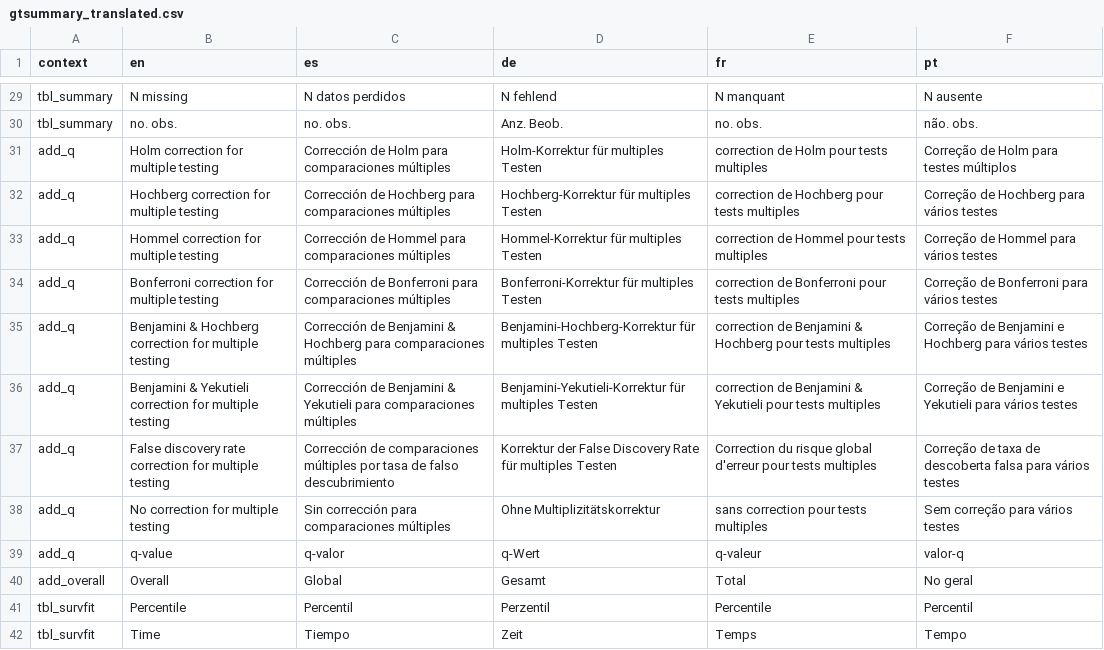
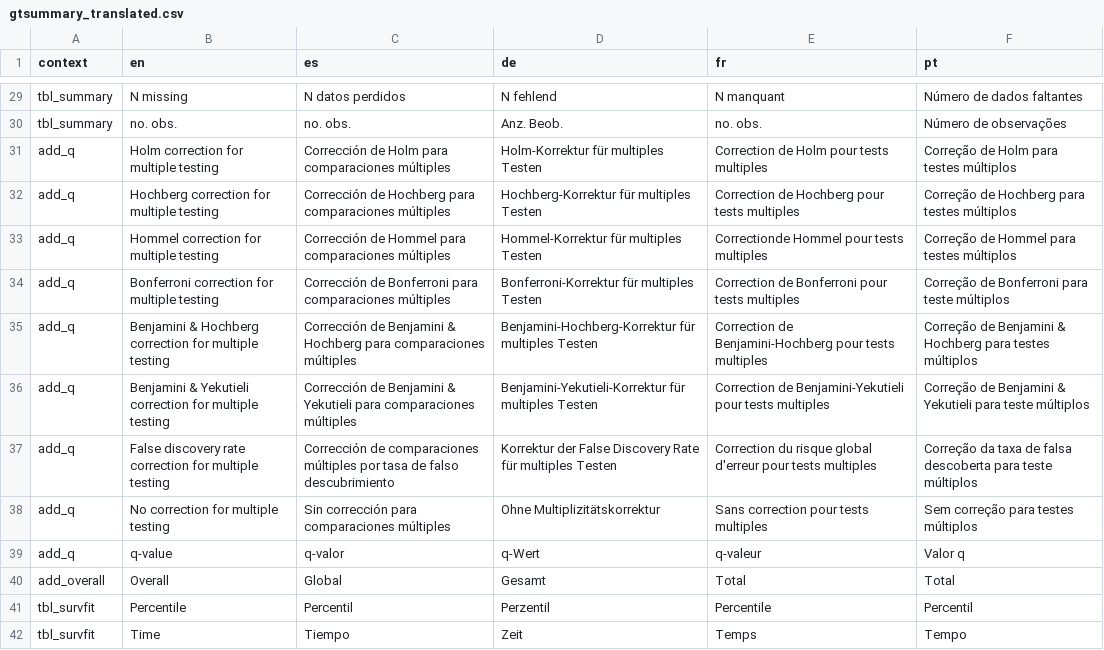
Before and after one commit to ddsjoberg/gtsummary, a CSV file: data-raw/gtsummary_translated.csv, drawn as a sheet; only a part is shown, gaps mark what is left out; the diff covers the shown part only; the diff names each change by its address in the sheet, - before the commit and + after, or states it on an @@ line.

```diff
--- a/data-raw/gtsummary_translated.csv
+++ b/data-raw/gtsummary_translated.csv
-F29 (pt): N ausente
+F29 (pt): Número de dados faltantes
-F30 (pt): não. obs.
+F30 (pt): Número de observações
-E31 (fr): correction de Holm pour tests multiples
+E31 (fr): Correction de Holm pour tests multiples
-E32 (fr): correction de Hochberg pour tests multiples
+E32 (fr): Correction de Hochberg pour tests multiples
-F32 (pt): Correção de Hochberg para vários testes
+F32 (pt): Correção de Hochberg para testes múltiplos
-E33 (fr): correction de Hommel pour tests multiples
+E33 (fr): Correctionde Hommel pour tests multiples
-F33 (pt): Correção de Hommel para vários testes
+F33 (pt): Correção de Hommel para testes múltiplos
-E34 (fr): correction de Bonferroni pour tests multiples
+E34 (fr): Correction de Bonferroni pour tests multiples
-F34 (pt): Correção de Bonferroni para vários testes
+F34 (pt): Correção de Bonferroni para teste múltiplos
-E35 (fr): correction de Benjamini & Hochberg pour tests…
+E35 (fr): Correction de Benjamini-Hochberg pour tests…
-F35 (pt): …de Benjamini e Hochberg para vários testes
+F35 (pt): …de Benjamini & Hochberg para testes múltiplos
-E36 (fr): correction de Benjamini & Yekutieli pour tests…
+E36 (fr): Correction de Benjamini-Yekutieli pour tests…
-F36 (pt): …de Benjamini e Yekutieli para vários testes
+F36 (pt): …de Benjamini & Yekutieli para teste múltiplos
-F37 (pt): Correção de taxa de descoberta falsa para vários testes
+F37 (pt): Correção da taxa de falsa descoberta para teste múltiplos
-E38 (fr): sans correction pour tests multiples
+E38 (fr): Sans correction pour tests multiples
-F38 (pt): Sem correção para vários testes
+F38 (pt): Sem correção para testes múltiplos
-F39 (pt): valor-q
+F39 (pt): Valor q
-F40 (pt): No geral
+F40 (pt): Total
```
Also changed, not shown: 30 edited cells elsewhere in this file, 1 other file.
